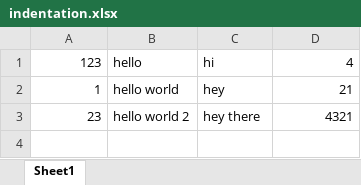
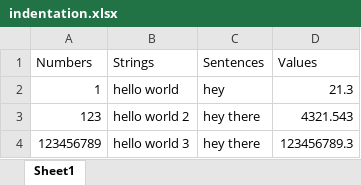
Before and after one commit to taljacob2/format-excel-as-text, an Excel workbook: indentation.xlsx, sheet Sheet1, drawn as a sheet; values as stored, in another font and other column widths than the file's, no borders; removed rows and columns are numbered as before the commit, all else as after; the diff names each change by its address in the sheet, - before the commit and + after, or states it on an @@ line.

Commit message:
Format Numbers
Signed-off-by: Tal Jacob <taljacob2@gmail.com>

```diff
--- a/indentation.xlsx (sheet Sheet1)
+++ b/indentation.xlsx (sheet Sheet1)
-row 1: 123 | hello | hi | 4
+row 1: Numbers | Strings | Sentences | Values
-D2: 21
+D2: 21.3
-A3: 23
+A3: 123
-D3: 4321
+D3: 4321.543
+row 4: 123456789 | hello world 3 | hey there | 123456789.3
```
Also changed, not shown: 1 other file.
